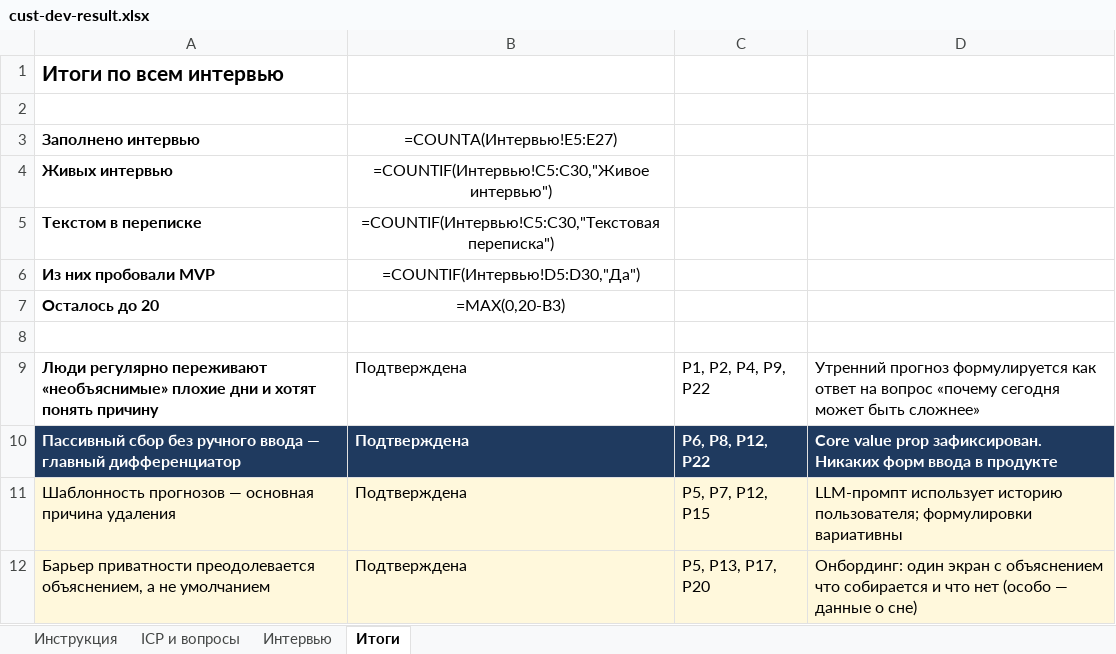
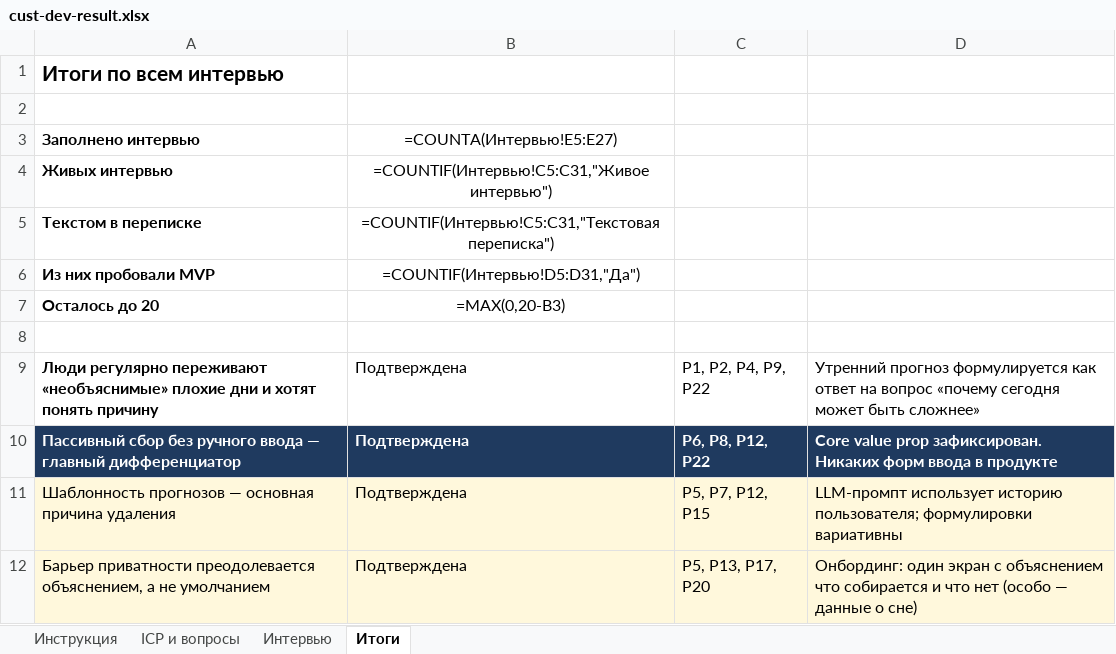
Before and after one commit to KeeGooRoomiE/sber500-companion, an Excel workbook: internal-docs/cust-dev-result.xlsx, sheet Итоги, drawn as a sheet; only a part is shown; values as stored, in another font and other column widths than the file's, no borders; formulas without a stored value are shown as written; the diff names each change by its address in the sheet, - before the commit and + after, or states it on an @@ line.

```diff
--- a/internal-docs/cust-dev-result.xlsx (sheet Итоги)
+++ b/internal-docs/cust-dev-result.xlsx (sheet Итоги)
-B4: =COUNTIF(Интервью!C5:C30,"Живое интервью")
+B4: =COUNTIF(Интервью!C5:C31,"Живое интервью")
-B5: =COUNTIF(Интервью!C5:C30,"Текстовая переписка")
+B5: =COUNTIF(Интервью!C5:C31,"Текстовая переписка")
-B6: =COUNTIF(Интервью!D5:D30,"Да")
+B6: =COUNTIF(Интервью!D5:D31,"Да")
```
Also changed, not shown: sheet Интервью, 1 other file.
